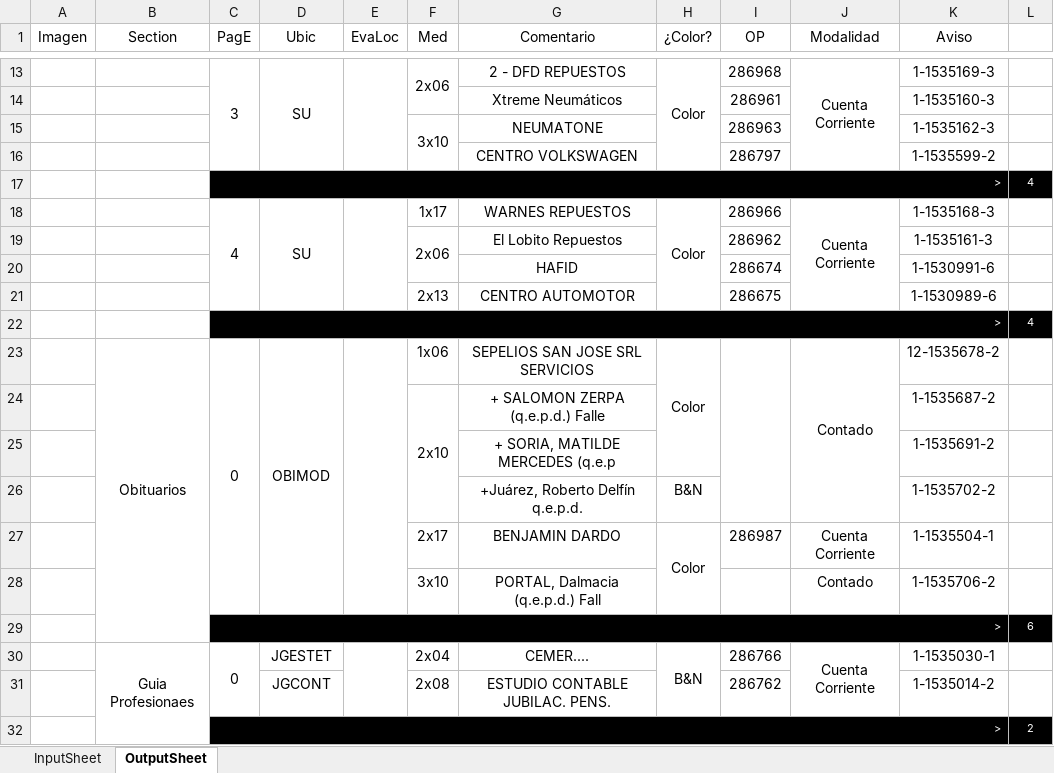
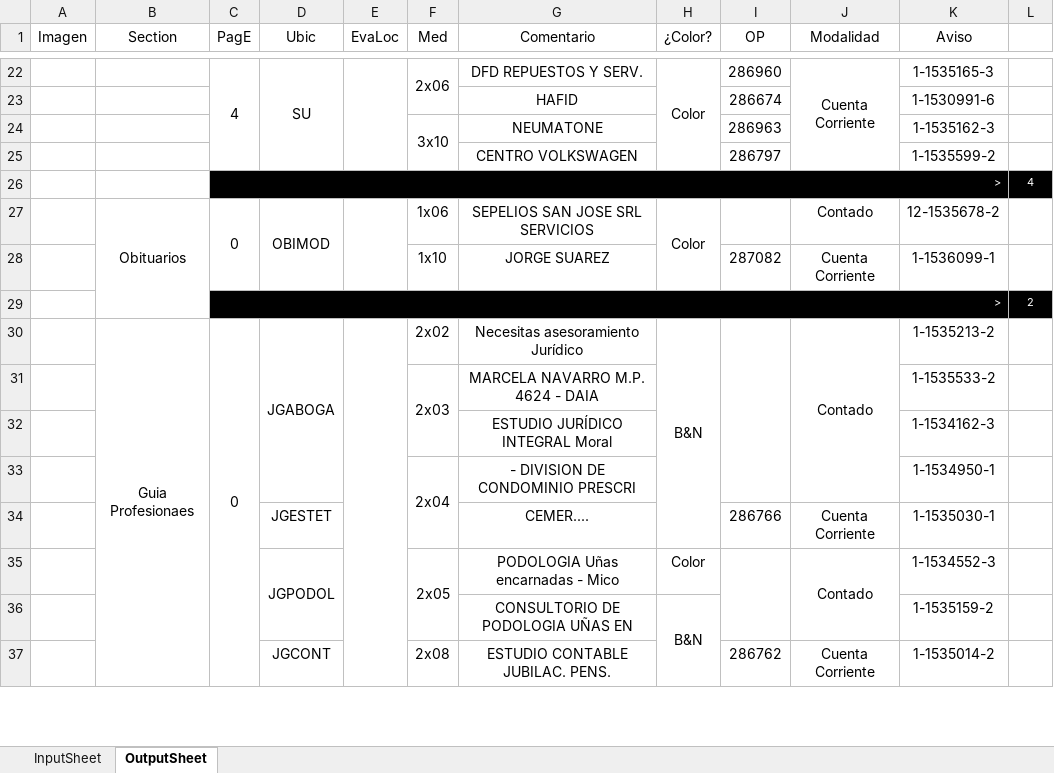
Before and after one commit to zherar7ordoya/Excel, an Excel workbook: ConciliarCarga.xlsm, sheet OutputSheet, drawn as a sheet; only a part is shown, gaps mark what is left out; values as stored, in another font and other column widths than the file's, no borders; conditional formats not drawn; removed rows and columns are numbered as before the commit, all else as after; the diff covers the shown part only; the diff names each change by its address in the sheet, - before the commit and + after, or states it on an @@ line.

```diff
--- a/ConciliarCarga.xlsm (sheet OutputSheet)
+++ b/ConciliarCarga.xlsm (sheet OutputSheet)
-C22 (PagE): 3
+C22 (PagE): 4
-G22 (Comentario): 2 - DFD REPUESTOS
+G22 (Comentario): DFD REPUESTOS Y SERV.
-I22 (OP): 286968
+I22 (OP): 286960
-K22 (Aviso): 1-1535169-3
+K22 (Aviso): 1-1535165-3
@@ row 14 moved to row 13: Xtreme Neumáticos @@
@@ row 20 moved to row 23: HAFID @@
-row 18:  |  | 4 | SU |  | 1x17 | WARNES REPUESTOS | Color | 286966 | Cuenta Corriente | 1-1535168-3 | 1
@@ row 19 moved to row 18: 2x06 @@
-row 21:  |  |  |  |  | 2x13 | CENTRO AUTOMOTOR |  | 286675 |  | 1-1530989-6 | 1
@@ row 22 moved to row 16: > @@
-B23:B29 merged
+B27:B29 merged
-I23:I26 merged
-J23:J26 merged
-row 24:  |  |  |  |  | 2x10 | + SALOMON ZERPA (q.e.p.d.) Falle |  |  |  | 1-1535687-2 | 1
-row 25:  |  |  |  |  |  | + SORIA, MATILDE MERCEDES (q.e.p |  |  |  | 1-1535691-2 | 1
-row 26:  |  |  |  |  |  | +Juárez, Roberto Delfín q.e.p.d. | B&N |  |  | 1-1535702-2 | 1
-row 27:  |  |  |  |  | 2x17 | BENJAMIN DARDO | Color | 286987 | Cuenta Corriente | 1-1535504-1 | 1
-row 28:  |  |  |  |  | 3x10 | PORTAL, Dalmacia (q.e.p.d.) Fall |  |  | Contado | 1-1535706-2 | 1
-row 29:  |  | > |  |  |  |  |  |  |  |  | 6
-row 30:  | Guia Profesionaes | 0 | JGESTET |  | 2x04 | CEMER.... | B&N | 286766 | Cuenta Corriente | 1-1535030-1 | 1
-row 31:  |  |  | JGCONT |  | 2x08 | ESTUDIO CONTABLE JUBILAC. PENS. |  | 286762 |  | 1-1535014-2 | 1
+row 28:  |  |  |  |  | 1x10 | JORGE SUAREZ |  | 287082 | Cuenta Corriente | 1-1536099-1 | 1
+row 30:  | Guia Profesionaes | 0 | JGABOGA |  | 2x02 | Necesitas asesoramiento Jurídico | B&N |  | Contado | 1-1535213-2 | 1
+row 31:  |  |  |  |  | 2x03 | MARCELA NAVARRO M.P. 4624 - DAIA |  |  |  | 1-1535533-2 | 1
+row 32:  |  |  |  |  |  | ESTUDIO JURÍDICO INTEGRAL Moral |  |  |  | 1-1534162-3 | 1
+row 33:  |  |  |  |  | 2x04 | - DIVISION DE CONDOMINIO PRESCRI |  |  |  | 1-1534950-1 | 1
+row 34:  |  |  | JGESTET |  |  | CEMER.... |  | 286766 | Cuenta Corriente | 1-1535030-1 | 1
+row 35:  |  |  | JGPODOL |  | 2x05 | PODOLOGIA Uñas encarnadas - Mico | Color |  | Contado | 1-1534552-3 | 1
+row 36:  |  |  |  |  |  | CONSULTORIO DE PODOLOGIA UÑAS EN | B&N |  |  | 1-1535159-2 | 1
+row 37:  |  |  | JGCONT |  | 2x08 | ESTUDIO CONTABLE JUBILAC. PENS. |  | 286762 | Cuenta Corriente | 1-1535014-2 | 1
```
Also changed, not shown: 12 added rows, 13 removed rows, 5 moved rows, 27 edited cells and merged cells elsewhere in this sheet, hidden cells, 1 other file.
